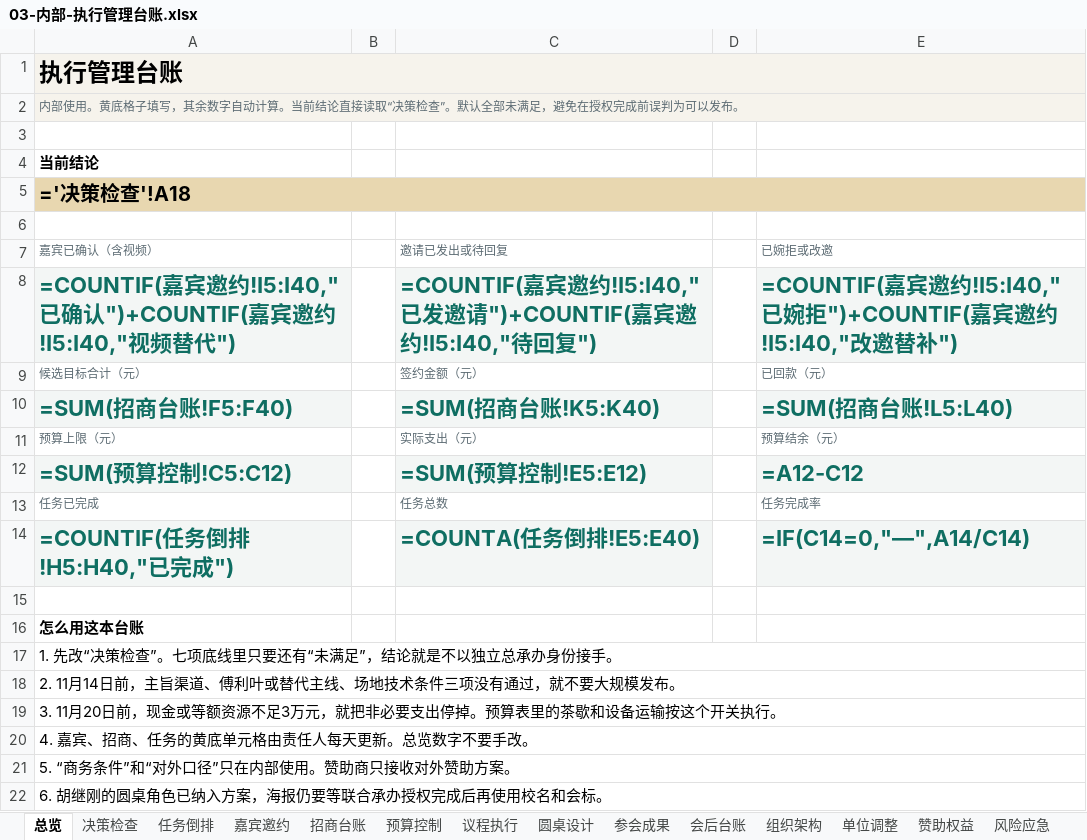
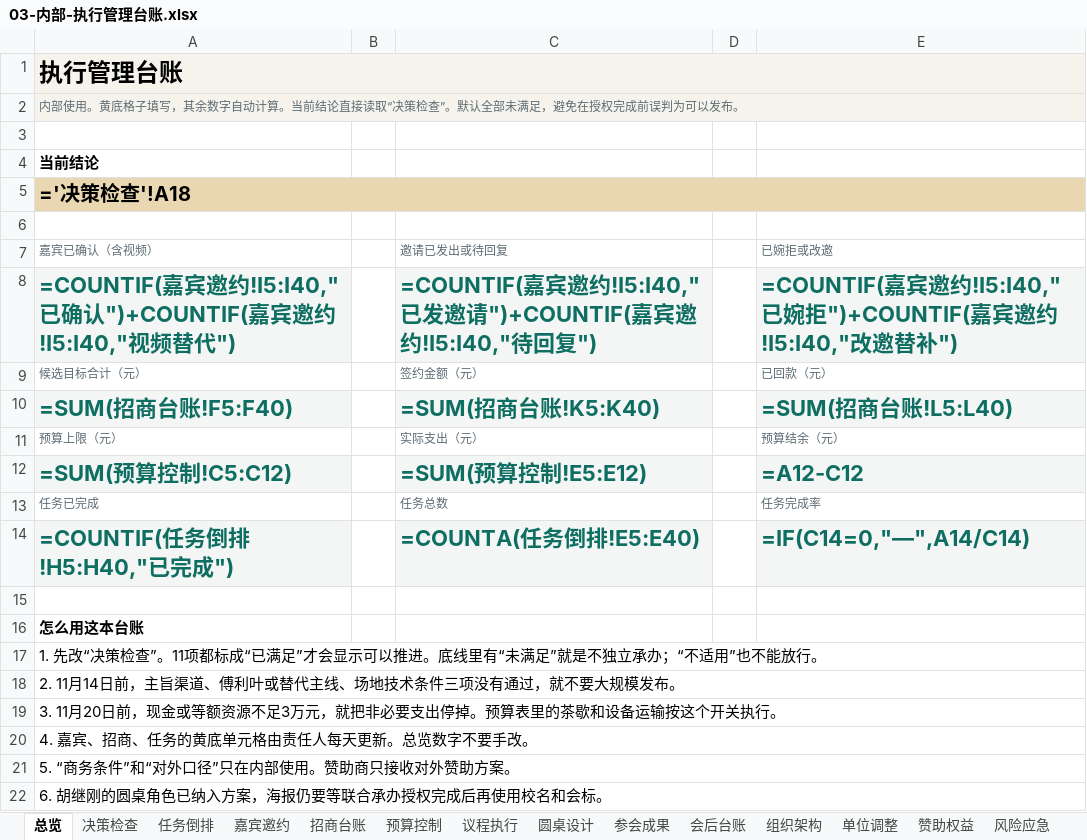
Before and after one commit to hujigang2010-maker/AIDEN, an Excel workbook: deliverables/2026康博会专题分论坛/03-内部-执行管理台账.xlsx, sheet 总览, drawn as a sheet; values as stored, in another font and other column widths than the file's, no borders; formulas without a stored value are shown as written; the diff names each change by its address in the sheet, - before the commit and + after, or states it on an @@ line.

```diff
--- a/deliverables/2026康博会专题分论坛/03-内部-执行管理台账.xlsx (sheet 总览)
+++ b/deliverables/2026康博会专题分论坛/03-内部-执行管理台账.xlsx (sheet 总览)
-A17: …检查”。七项底线里只要还有“未满足”，结论就是不以独立总承办身份接手。
+A17: …检查”。11项都标成“已满足”才会显示可以推进。底线里有“未满足”就是不独立承办；“不适用”也不能放行。
```
Also changed, not shown: sheet 决策检查, 1 other file.
